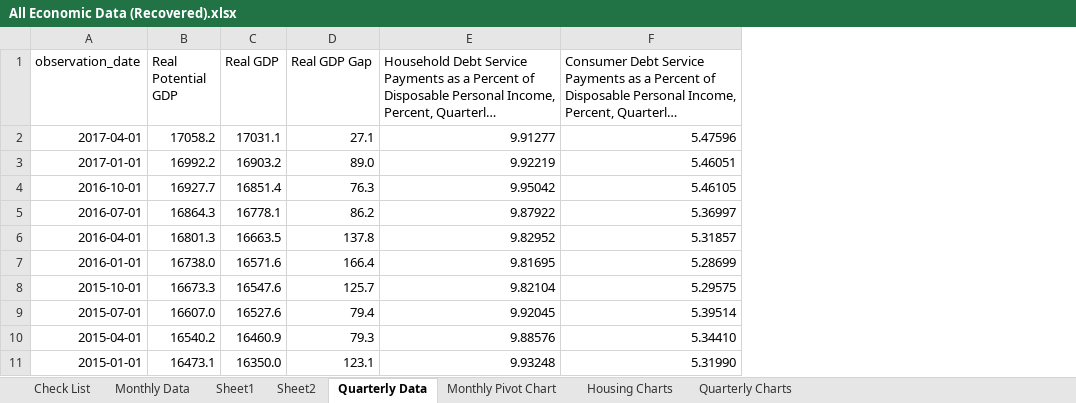
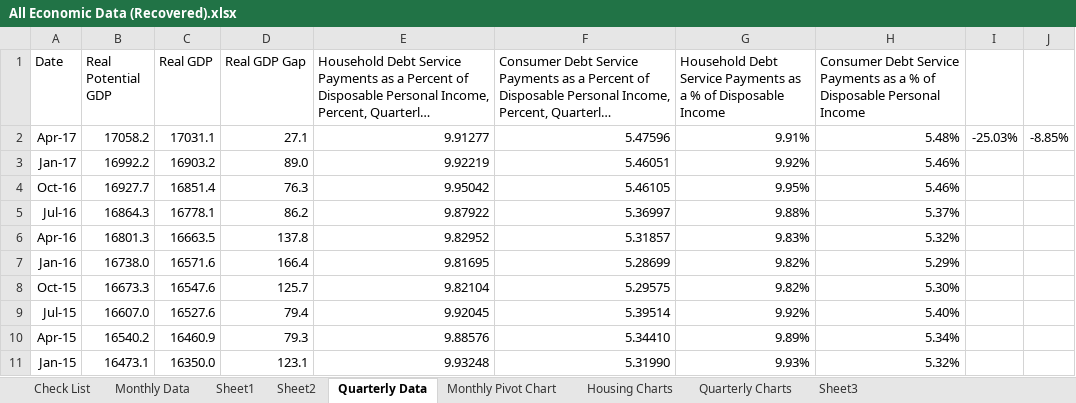
Before and after one commit to Amcdonne95/FedChallenge_2017, an Excel workbook: Excel Docs/All Economic Data (Recovered).xlsx, sheet Quarterly Data, drawn as a sheet; only a part is shown; long unchanged cells end in …; values as stored, in another font and other column widths than the file's, no borders; charts and pictures not drawn; removed rows and columns are numbered as before the commit, all else as after; the diff names each change by its address in the sheet, - before the commit and + after, or states it on an @@ line.

```diff
--- a/Excel Docs/All Economic Data (Recovered).xlsx (sheet Quarterly Data)
+++ b/Excel Docs/All Economic Data (Recovered).xlsx (sheet Quarterly Data)
+sheet tab: Sheet3
-column A (observation_date), rows 2-11: 2017-04-01 | 2017-01-01 | 2016-10-01 | 2016-07-01 | 2016-04-01 | 2016-01-01 | 2015-10-01 | 2015-07-01 | 2015-04-01 | 2015-01-01
+column A (Date), rows 2-11: Apr-17 | Jan-17 | Oct-16 | Jul-16 | Apr-16 | Jan-16 | Oct-15 | Jul-15 | Apr-15 | Jan-15
+column G, rows 1-11: Household Debt Service Payments as a % of Disposable Income | 9.91% | 9.92% | 9.95% | 9.88% | 9.83% | 9.82% | 9.82% | 9.92% | 9.89% | 9.93%
+column H, rows 1-11: Consumer Debt Service Payments as a % of Disposable Personal Income | 5.48% | 5.46% | 5.46% | 5.37% | 5.32% | 5.29% | 5.30% | 5.40% | 5.34% | 5.32%
+column I, row 2: -25.03%
+column J, row 2: -8.85%
```
Also changed, not shown: sheet Sheet1, sheet Monthly Data, sheet Sheet2, sheet Quarterly Charts, charts or pictures, 12 other files.
